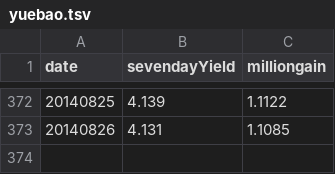
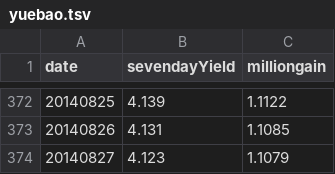
Before and after one commit to liangxu/blog, a TSV file: playground/data/yuebao.tsv, drawn as a sheet; only a part is shown, gaps mark what is left out.

Commit message:
update yuebao.tsv

```diff
--- a/playground/data/yuebao.tsv
+++ b/playground/data/yuebao.tsv
@@ -373 +373,2 @@ date	sevendayYield	milliongain
 20140826	4.131	1.1085
+20140827	4.123	1.1079
```
